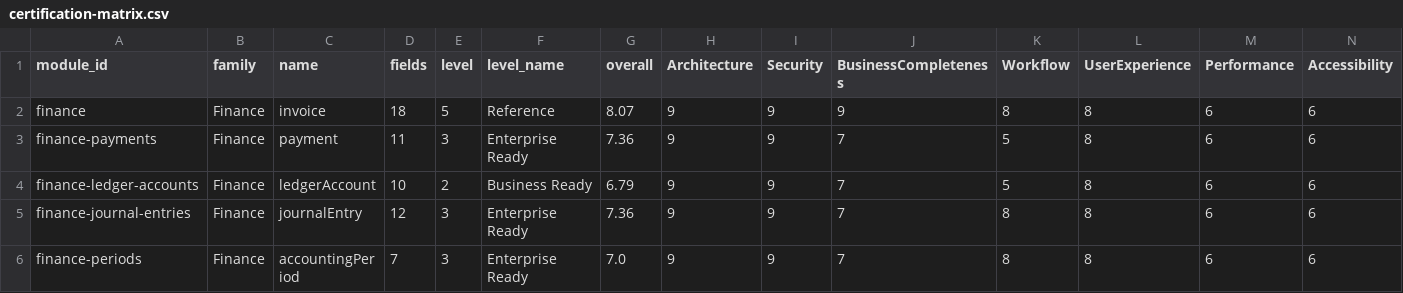
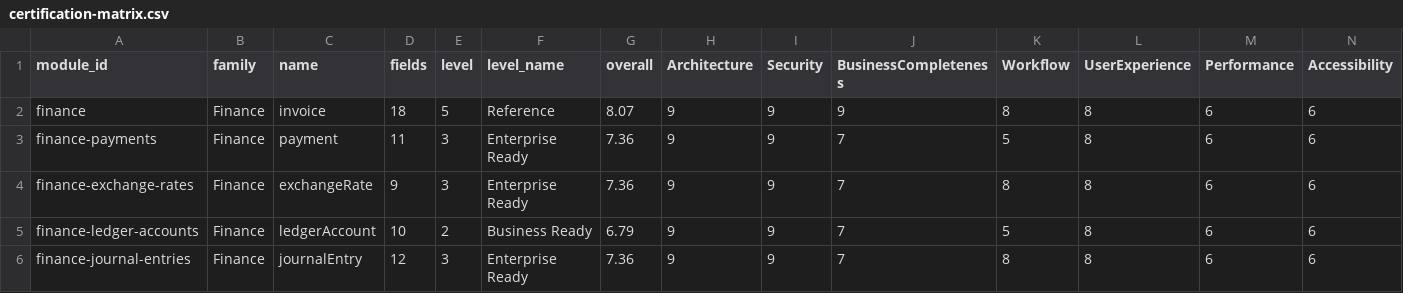
Before and after one commit to neuropauselab/neuropause-desktop, a CSV file: certification-matrix.csv, drawn as a sheet; only a part is shown; the shorter side is filled out with more unchanged rows; rows hold the shown columns only; the diff names each change by its address in the sheet, - before the commit and + after, or states it on an @@ line.

Commit message:
feat(finance): W6-B1 exchange-rate register + conversion engine — effective-dated FX rates, resolve-by-date with same-currency/inverse, unresolved returns null (never 1:1), lock marker; foundation only, GL untouched; certification 90→91

```diff
--- a/certification-matrix.csv
+++ b/certification-matrix.csv
+row 4: finance-exchange-rates | Finance | exchangeRate | 9 | 3 | Enterprise Ready | 7.36 | 9 | 9 | 7 | 8 | 8 | 6 | 6
```
Also changed, not shown: 7 other files.
